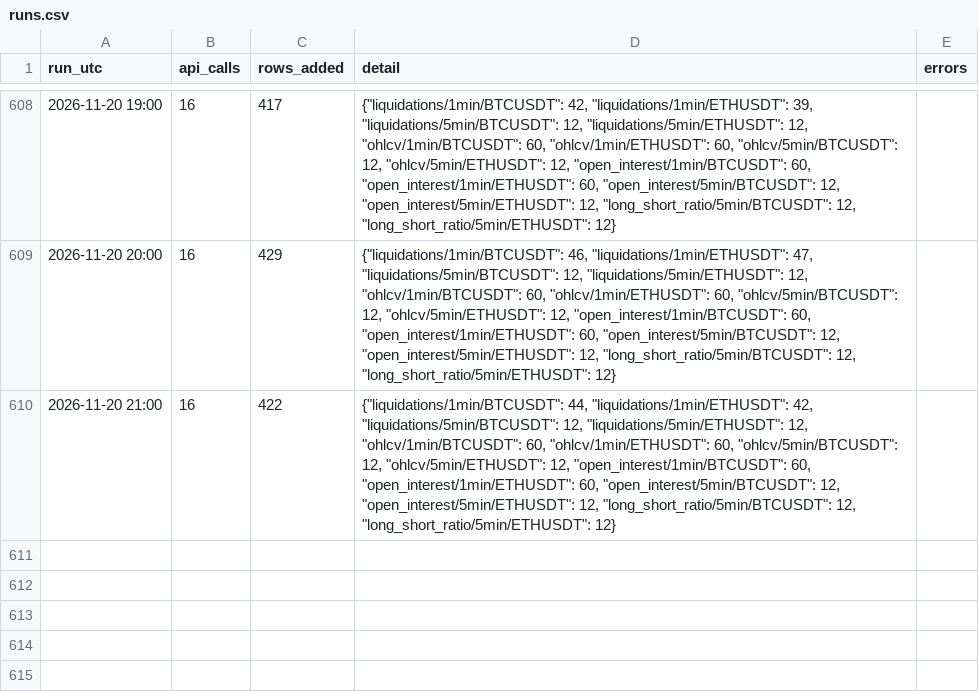
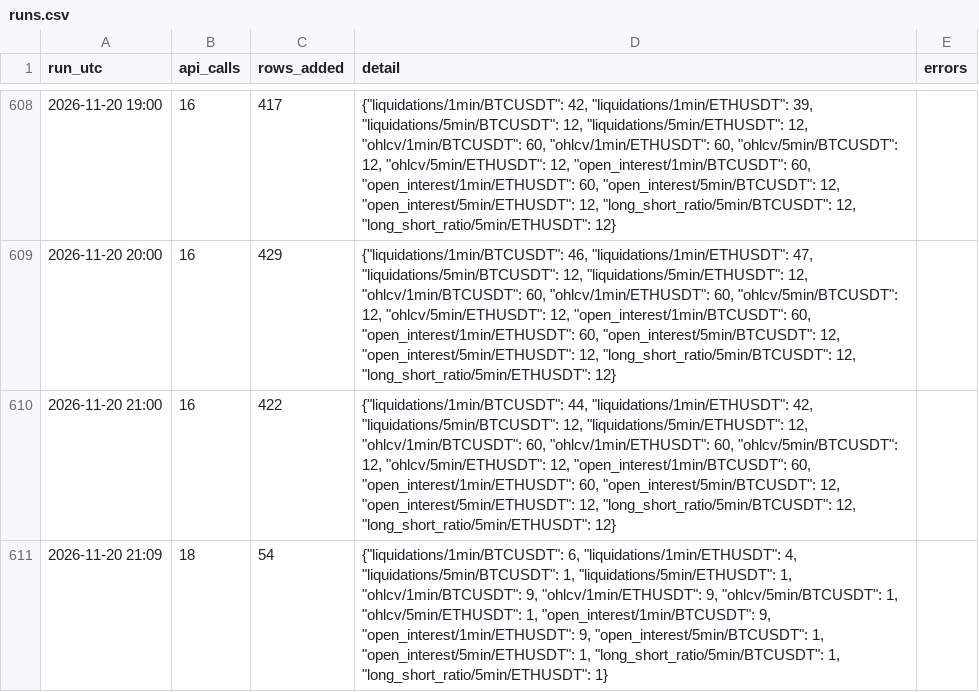
Before and after one commit to wahyunugi/liqmap-data, a CSV file: logs/runs.csv, drawn as a sheet; only a part is shown, gaps mark what is left out.

Commit message:
data: 2026-11-20T21:15Z

```diff
--- a/logs/runs.csv
+++ b/logs/runs.csv
@@ -610 +610,2 @@ run_utc,api_calls,rows_added,detail,errors
 2026-11-20 21:00,16,422,"{""liquidations/1min/BTCUSDT"": 44, ""liquidations/1min/ETHUSDT"": 42, ""liquidations/5min/BTCUSDT"": 12, ""liquidations/5min/ETHUSDT"": 12, ""ohlcv/1min/BTCUSDT"": 60, ""ohlcv/1min/ETHUSDT"": 60, ""ohlcv/5min/BTCUSDT"": 12, ""ohlcv/5min/ETHUSDT"": 12, ""open_interest/1min/BTCUSDT"": 60, ""open_interest/1min/ETHUSDT"": 60, ""open_interest/5min/BTCUSDT"": 12, ""open_interest/5min/ETHUSDT"": 12, ""long_short_ratio/5min/BTCUSDT"": 12, ""long_short_ratio/5min/ETHUSDT"": 12}",
+2026-11-20 21:09,18,54,"{""liquidations/1min/BTCUSDT"": 6, ""liquidations/1min/ETHUSDT"": 4, ""liquidations/5min/BTCUSDT"": 1, ""liquidations/5min/ETHUSDT"": 1, ""ohlcv/1min/BTCUSDT"": 9, ""ohlcv/1min/ETHUSDT"": 9, ""ohlcv/5min/BTCUSDT"": 1, ""ohlcv/5min/ETHUSDT"": 1, ""open_interest/1min/BTCUSDT"": 9, ""open_interest/1min/ETHUSDT"": 9, ""open_interest/5min/BTCUSDT"": 1, ""open_interest/5min/ETHUSDT"": 1, ""long_short_ratio/5min/BTCUSDT"": 1, ""long_short_ratio/5min/ETHUSDT"": 1}",
```
Also changed, not shown: data/liquidations/1min/BTCUSDT_2026-11.csv, data/markets/fut/5min/BTCUSDT_okx_2026-11.csv, 55 other files.
